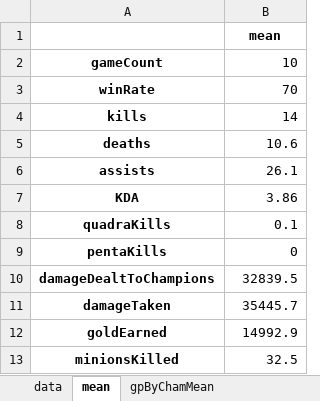
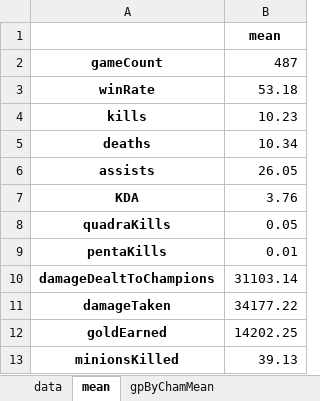
Before and after one commit to el132448/LOLMatchDataAPI, an Excel workbook: output.xlsx, sheet mean, drawn as a sheet; values as stored, in another font and other column widths than the file's, no borders; the diff names each change by its address in the sheet, - before the commit and + after, or states it on an @@ line.

```diff
--- a/output.xlsx (sheet mean)
+++ b/output.xlsx (sheet mean)
-B2: 10
+B2: 487
-B3: 70
+B3: 53.18
-B4: 14
+B4: 10.23
-B5: 10.6
+B5: 10.34
-B6: 26.1
+B6: 26.05
-B7: 3.86
+B7: 3.76
-B8: 0.1
+B8: 0.05
-B9: 0
+B9: 0.01
-B10: 32839.5
+B10: 31103.14
-B11: 35445.7
+B11: 34177.22
-B12: 14992.9
+B12: 14202.25
-B13: 32.5
+B13: 39.13
```
Also changed, not shown: sheet data, sheet gpByChamMean, output - 複製.xlsx.
